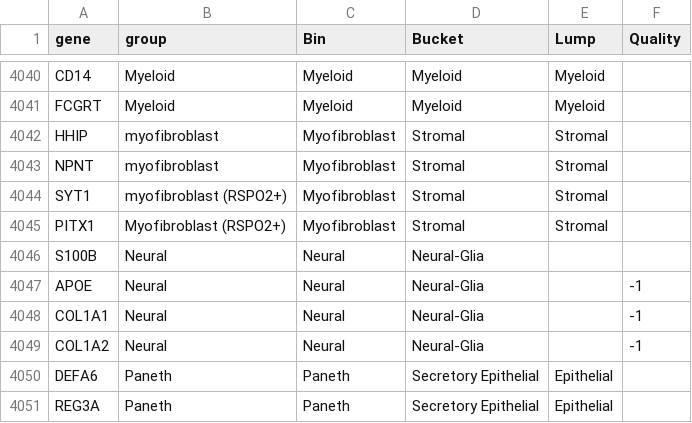
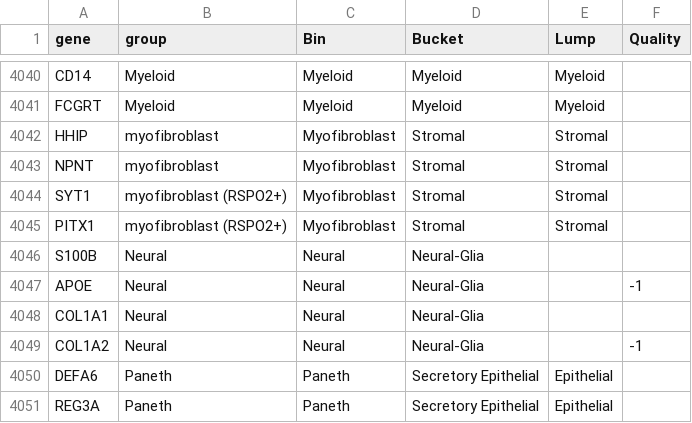
Before and after one commit to ChoBioLab/corescpy, a CSV file: examples/markers_lineages.csv, drawn as a sheet; only a part is shown, gaps mark what is left out; the diff names each change by its address in the sheet, - before the commit and + after, or states it on an @@ line.

```diff
--- a/examples/markers_lineages.csv
+++ b/examples/markers_lineages.csv
-B4045 (group): Myofibroblast (RSPO2+)
+B4045 (group): myofibroblast (RSPO2+)
-F4048 (Quality): -1
+F4048 (Quality): (empty)
```
Also changed, not shown: 6 other files.
